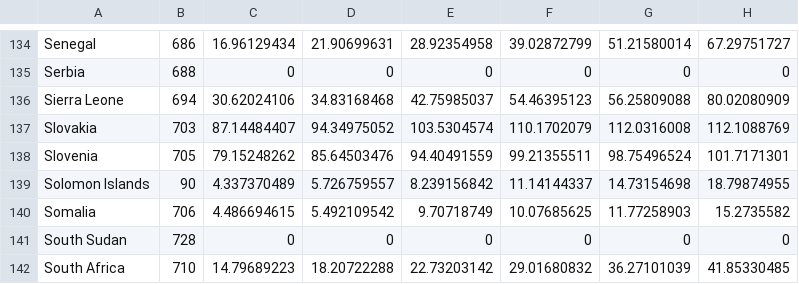
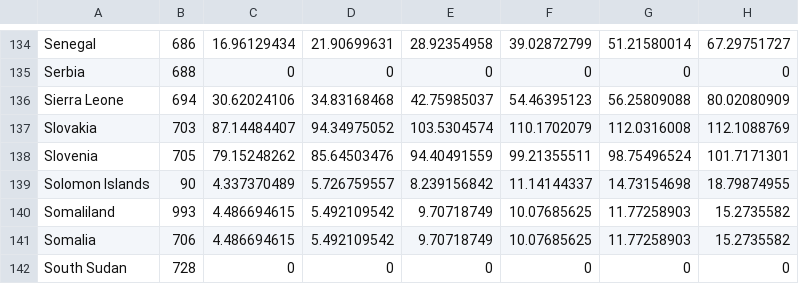
Before and after one commit to kenziezou/5100project2, a CSV file: worldPopulation.csv, drawn as a sheet; only a part is shown, gaps mark what is left out; the shorter side is filled out with more unchanged rows.

Commit message:
fixed bug in somalia population

```diff
--- a/worldPopulation.csv
+++ b/worldPopulation.csv
@@ -139,2 +139,3 @@ Slovenia,705,79.15248262,85.64503476,94.40491559,99.21355511,98.75496524,101.717
 Solomon Islands,90,4.337370489,5.726759557,8.239156842,11.14144337,14.73154698,18.79874955
+Somaliland,993,4.486694615,5.492109542,9.70718749,10.07685625,11.77258903,15.2735582
 Somalia,706,4.486694615,5.492109542,9.70718749,10.07685625,11.77258903,15.2735582
```
Also changed, not shown: 2 other files.
